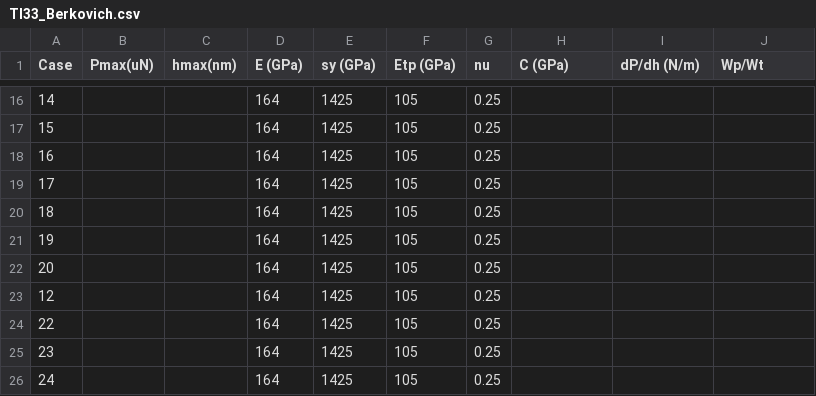
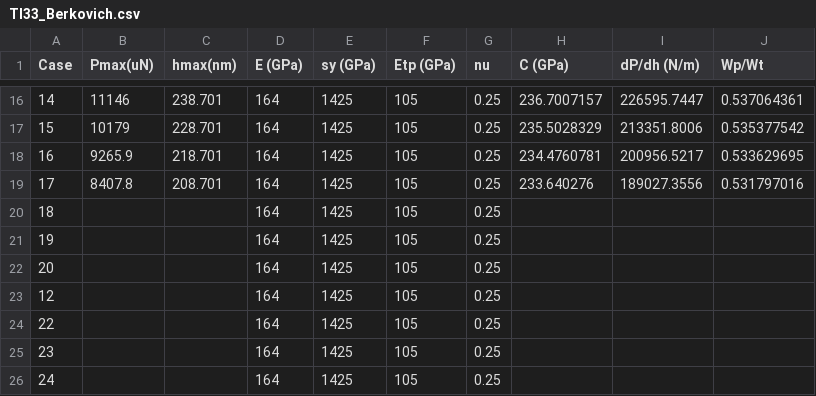
Before and after one commit to JoeSpencer1/NN_TiAlTa, a CSV file: data/TI33_Berkovich.csv, drawn as a sheet; only a part is shown, gaps mark what is left out; the diff covers the shown part only.

```diff
--- a/data/TI33_Berkovich.csv
+++ b/data/TI33_Berkovich.csv
@@ -16,5 +16,5 @@
-14,,,164,1425,105,0.25,,,
-15,,,164,1425,105,0.25,,,
-16,,,164,1425,105,0.25,,,
-17,,,164,1425,105,0.25,,,
+14,11146,238.701,164,1425,105,0.25,236.7007157,226595.7447,0.537064361
+15,10179,228.701,164,1425,105,0.25,235.5028329,213351.8006,0.535377542
+16,9265.9,218.701,164,1425,105,0.25,234.4760781,200956.5217,0.533629695
+17,8407.8,208.701,164,1425,105,0.25,233.640276,189027.3556,0.531797016
 18,,,164,1425,105,0.25,,,
```
Also changed, not shown: 30 edited cells elsewhere in this file, data/TI33_conical_30.csv, data/model/conical_30.csv, 1 other file.
